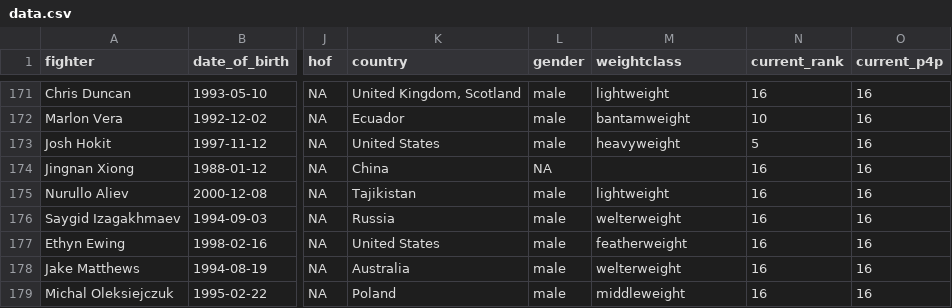
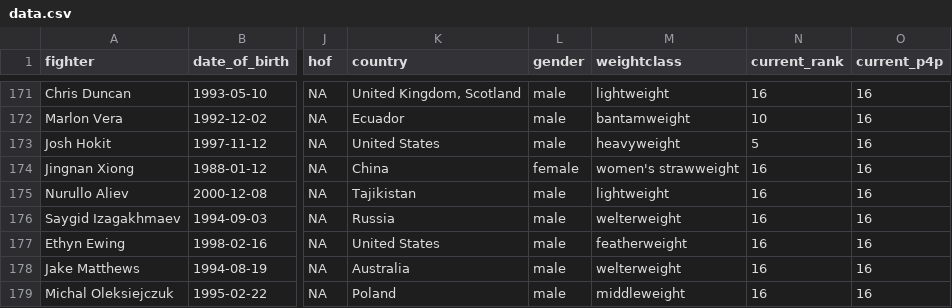
Before and after one commit to martj42/roster.watch, a CSV file: data.csv, drawn as a sheet; only a part is shown, gaps mark what is left out; the diff names each change by its address in the sheet, - before the commit and + after, or states it on an @@ line.

```diff
--- a/data.csv
+++ b/data.csv
-L174 (gender): NA
+L174 (gender): female
-M174 (weightclass): (empty)
+M174 (weightclass): women's strawweight
```
Also changed, not shown: 31 other files.
